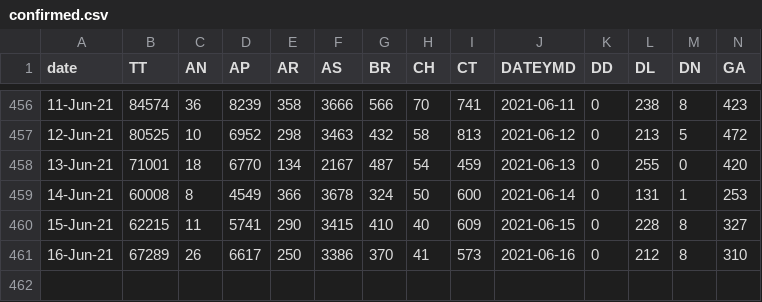
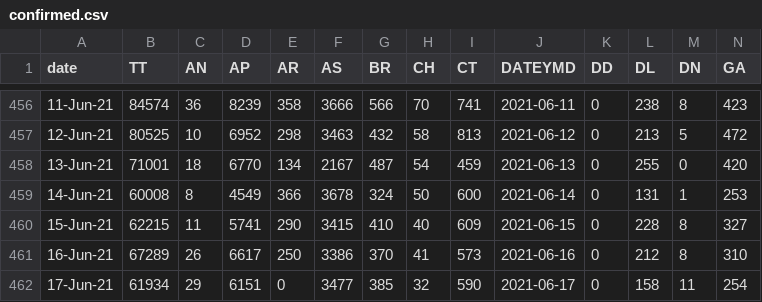
Before and after one commit to covid19india/api, a CSV file: states_daily_csv/confirmed.csv, drawn as a sheet; only a part is shown, gaps mark what is left out; rows hold the shown columns only; the diff names each change by its address in the sheet, - before the commit and + after, or states it on an @@ line.

```diff
--- a/states_daily_csv/confirmed.csv
+++ b/states_daily_csv/confirmed.csv
+row 462: 17-Jun-21 | 61934 | 29 | 6151 | 0 | 3477 | 385 | 32 | 590 | 2021-06-17 | 0 | 158 | 11 | 254
```
Also changed, not shown: csv/latest/case_time_series.csv, csv/latest/state_wise_daily.csv, 4 other files.
